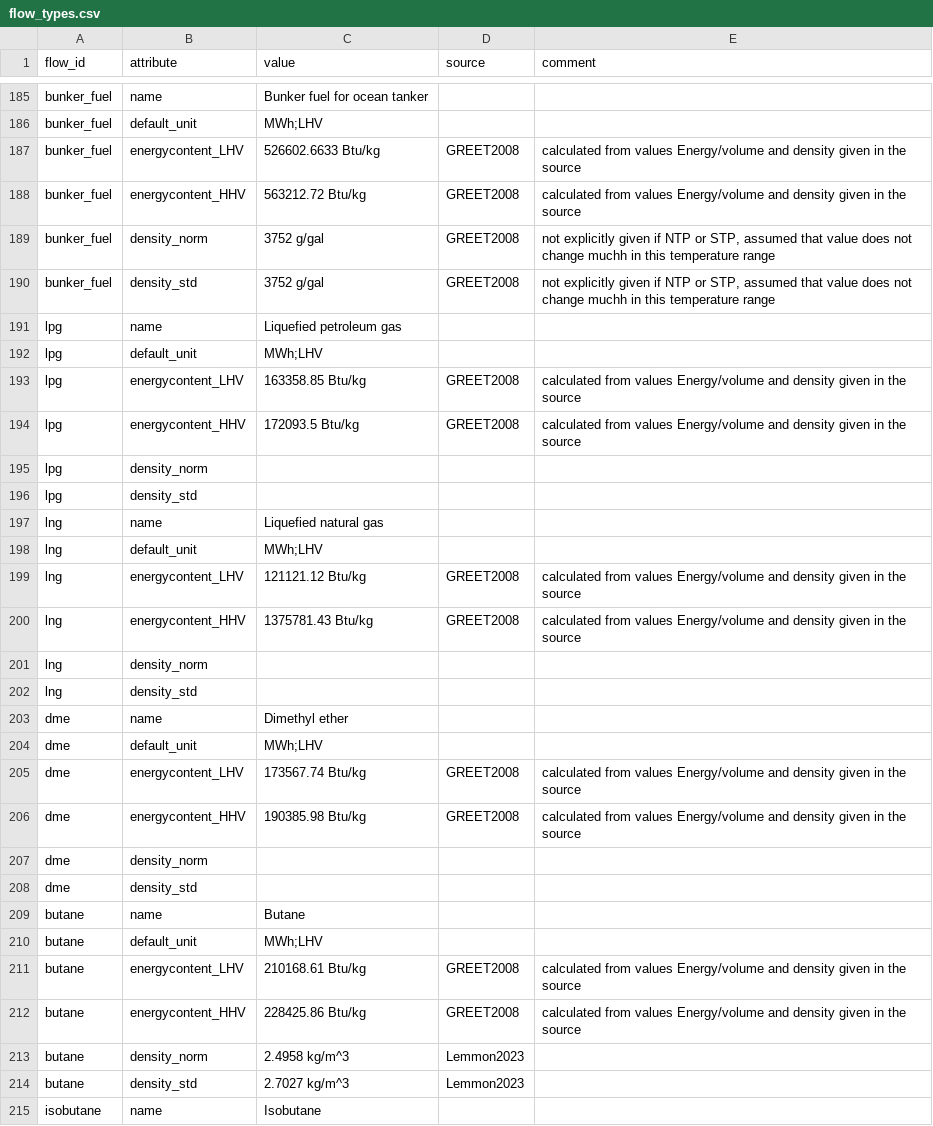
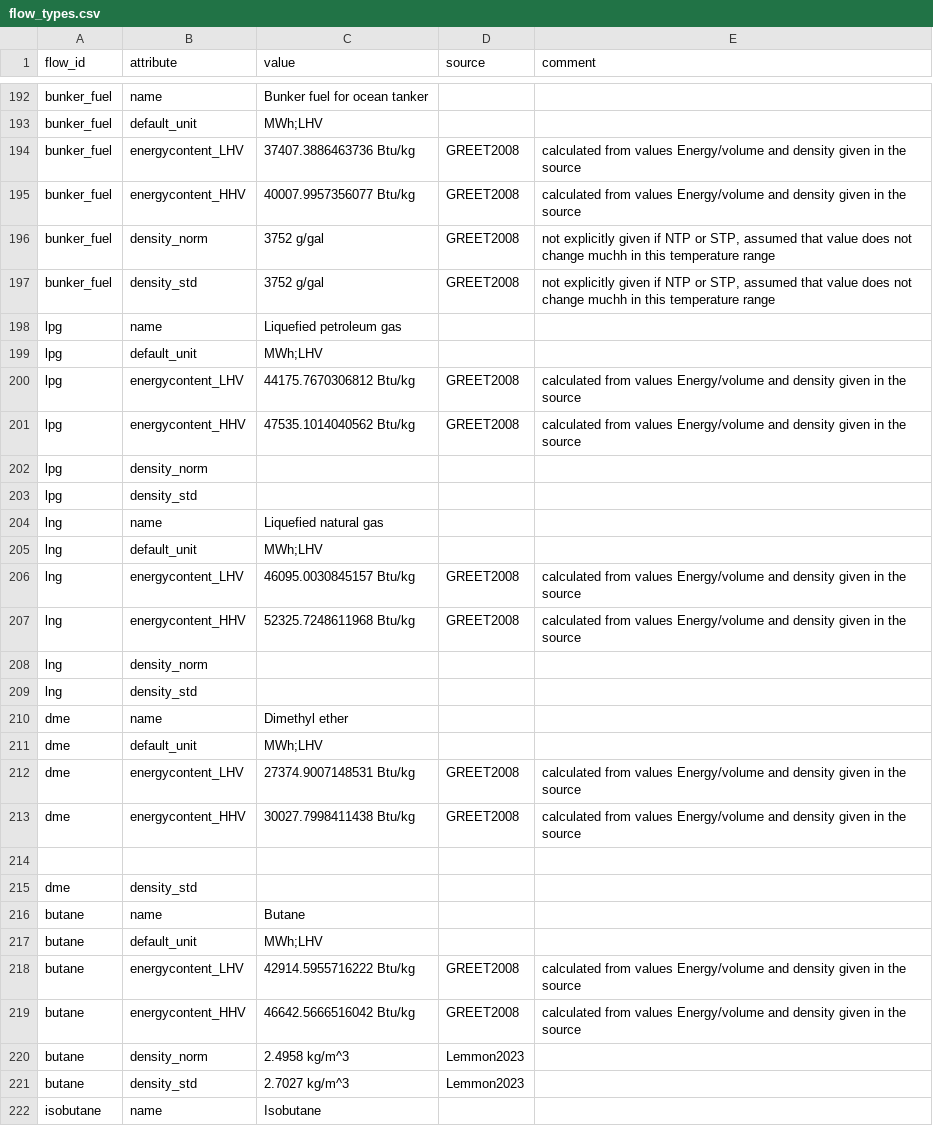
Before and after one commit to PhilippVerpoort/posted, a CSV file: inst/extdata/database/flow_types.csv, drawn as a sheet; only a part is shown, gaps mark what is left out; the diff covers the shown part only.

Commit message:
fixed unit conversion error from previous commit, fixed typos, added new values for densities of chemicals

```diff
--- a/inst/extdata/database/flow_types.csv
+++ b/inst/extdata/database/flow_types.csv
@@ -186,4 +193,4 @@ bunker_fuel,name,Bunker fuel for ocean tanker,,
 bunker_fuel,default_unit,MWh;LHV,,
-bunker_fuel,energycontent_LHV,526602.6633 Btu/kg,GREET2008,calculated from values Energy/volume and density given in the source
-bunker_fuel,energycontent_HHV,563212.72 Btu/kg,GREET2008,calculated from values Energy/volume and density given in the source
+bunker_fuel,energycontent_LHV,37407.3886463736 Btu/kg,GREET2008,calculated from values Energy/volume and density given in the source
+bunker_fuel,energycontent_HHV,40007.9957356077 Btu/kg,GREET2008,calculated from values Energy/volume and density given in the source
 bunker_fuel,density_norm,3752 g/gal,GREET2008,"not explicitly given if NTP or STP, assumed that value does not change muchh in this temperature range"
@@ -192,4 +199,4 @@ lpg,name,Liquefied petroleum gas,,
 lpg,default_unit,MWh;LHV,,
-lpg,energycontent_LHV,163358.85 Btu/kg,GREET2008,calculated from values Energy/volume and density given in the source
-lpg,energycontent_HHV,172093.5 Btu/kg,GREET2008,calculated from values Energy/volume and density given in the source
+lpg,energycontent_LHV,44175.7670306812 Btu/kg,GREET2008,calculated from values Energy/volume and density given in the source
+lpg,energycontent_HHV,47535.1014040562 Btu/kg,GREET2008,calculated from values Energy/volume and density given in the source
 lpg,density_norm,,,
@@ -198,4 +205,4 @@ lng,name,Liquefied natural gas,,
 lng,default_unit,MWh;LHV,,
-lng,energycontent_LHV,121121.12 Btu/kg,GREET2008,calculated from values Energy/volume and density given in the source
-lng,energycontent_HHV,1375781.43 Btu/kg,GREET2008,calculated from values Energy/volume and density given in the source
+lng,energycontent_LHV,46095.0030845157 Btu/kg,GREET2008,calculated from values Energy/volume and density given in the source
+lng,energycontent_HHV,52325.7248611968 Btu/kg,GREET2008,calculated from values Energy/volume and density given in the source
 lng,density_norm,,,
@@ -204,5 +211,5 @@ dme,name,Dimethyl ether,,
 dme,default_unit,MWh;LHV,,
-dme,energycontent_LHV,173567.74 Btu/kg,GREET2008,calculated from values Energy/volume and density given in the source
-dme,energycontent_HHV,190385.98 Btu/kg,GREET2008,calculated from values Energy/volume and density given in the source
-dme,density_norm,,,
+dme,energycontent_LHV,27374.9007148531 Btu/kg,GREET2008,calculated from values Energy/volume and density given in the source
+dme,energycontent_HHV,30027.7998411438 Btu/kg,GREET2008,calculated from values Energy/volume and density given in the source
+,,,,
 dme,density_std,,,
@@ -210,4 +217,4 @@ butane,name,Butane,,
 butane,default_unit,MWh;LHV,,
-butane,energycontent_LHV,210168.61 Btu/kg,GREET2008,calculated from values Energy/volume and density given in the source
-butane,energycontent_HHV,228425.86 Btu/kg,GREET2008,calculated from values Energy/volume and density given in the source
+butane,energycontent_LHV,42914.5955716222 Btu/kg,GREET2008,calculated from values Energy/volume and density given in the source
+butane,energycontent_HHV,46642.5666516042 Btu/kg,GREET2008,calculated from values Energy/volume and density given in the source
 butane,density_norm,2.4958 kg/m^3,Lemmon2023,
```
Also changed, not shown: 7 added rows and 43 edited cells elsewhere in this file, 1 other file.
